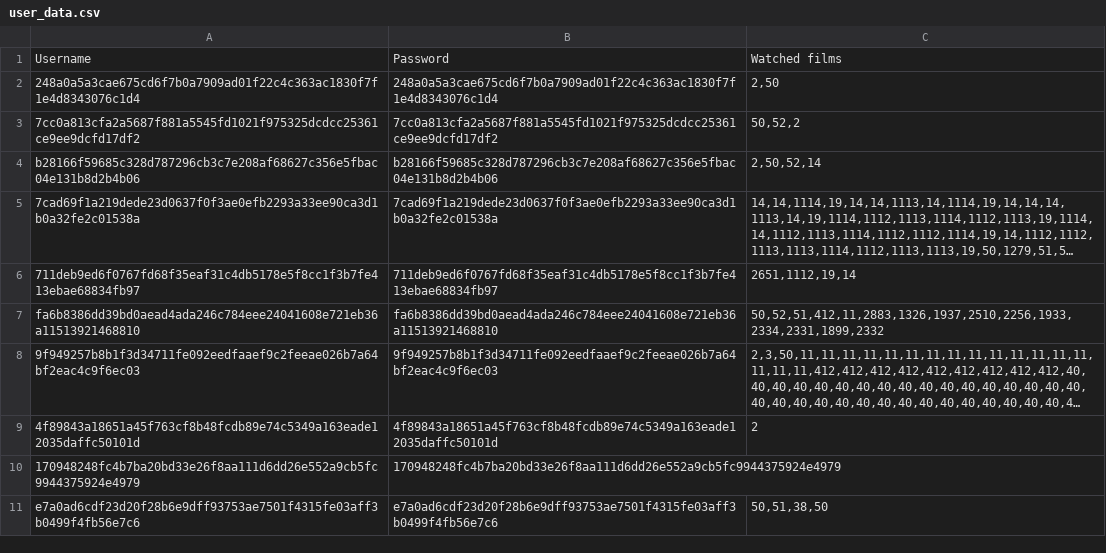
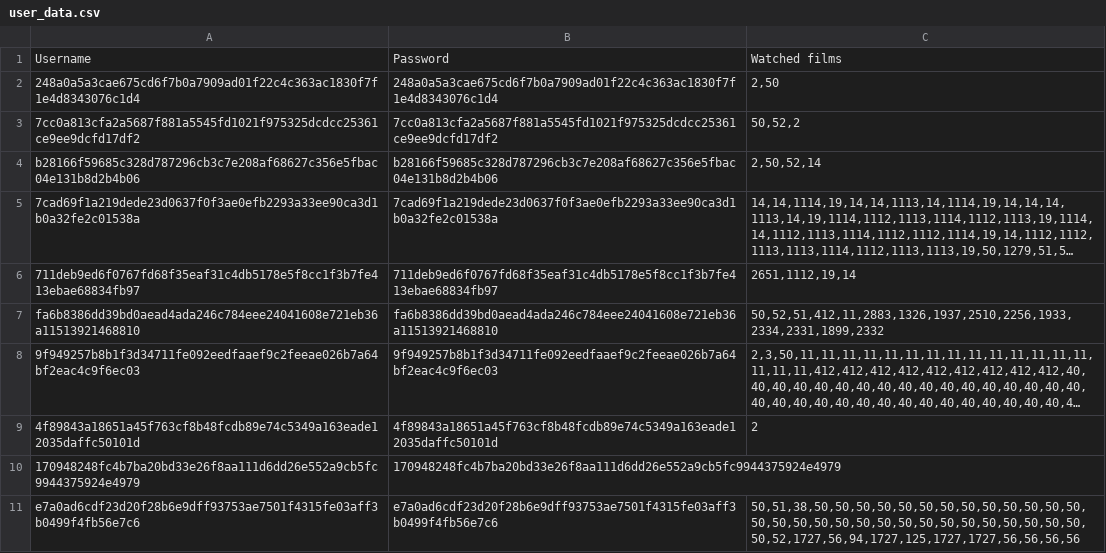
Before and after one commit to EvelynVoce/Open-Source-Suggestion-Algorithm, a CSV file: user_data.csv, drawn as a sheet; long unchanged cells end in ….

Commit message:
Changed the loop back to being for like in likes again as a realised iterating over the list rather than the set was important as it allowed duplicate data to be considered multiple times. I.e if a user watched Thor twice, they're more likely to watch thor 2 than someone who's only watched Thor once

```diff
--- a/user_data.csv
+++ b/user_data.csv
@@ -10,2 +10,2 @@ fa6b8386dd39bd0aead4ada246c784eee24041608e721eb36a11513921468810,fa6b8386dd39bd0
 170948248fc4b7ba20bd33e26f8aa111d6dd26e552a9cb5fc9944375924e4979,170948248fc4b7ba20bd33e26f8aa111d6dd26e552a9cb5fc9944375924e4979,
-e7a0ad6cdf23d20f28b6e9dff93753ae7501f4315fe03aff3b0499f4fb56e7c6,e7a0ad6cdf23d20f28b6e9dff93753ae7501f4315fe03aff3b0499f4fb56e7c6,"50,51,38,50"
+e7a0ad6cdf23d20f28b6e9dff93753ae7501f4315fe03aff3b0499f4fb56e7c6,e7a0ad6cdf23d20f28b6e9dff93753ae7501f4315fe03aff3b0499f4fb56e7c6,"50,51,38,50,50,50,50,50,50,50,50,50,50,50,50,50,50,50,50,50,50,50,50,50,50,50,50,50,50,50,50,50,50,52,1727,56,94,1727,125,1727,1727,56,56,56,56"
```
Also changed, not shown: 2 other files.
